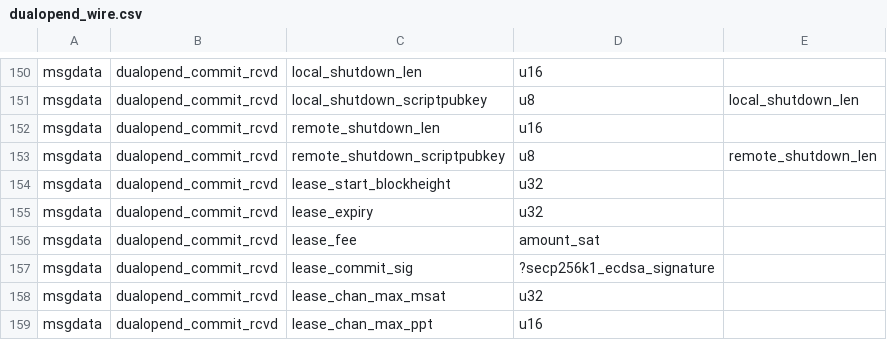
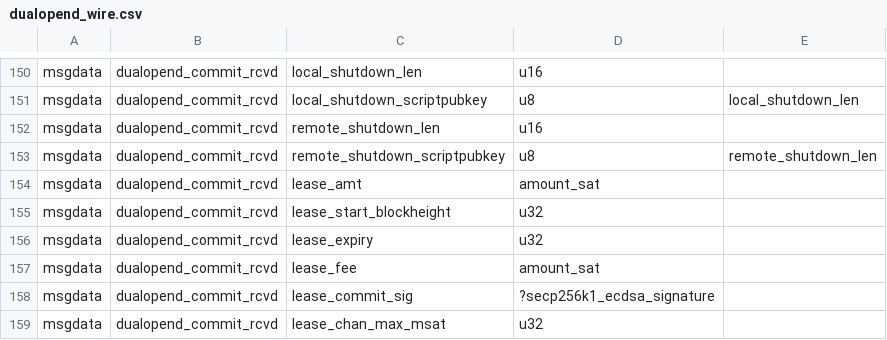
Before and after one commit to niftynei/lightning, a CSV file: openingd/dualopend_wire.csv, drawn as a sheet; only a part is shown, gaps mark what is left out; the shorter side is filled out with more unchanged rows; the diff names each change by its address in the sheet, - before the commit and + after, or states it on an @@ line.

Commit message:
dual-open-rbf: remember the requested lease amount btw restarts
Don't forget the requested lease across restarts.

```diff
--- a/openingd/dualopend_wire.csv
+++ b/openingd/dualopend_wire.csv
+row 154: msgdata | dualopend_commit_rcvd | lease_amt | amount_sat
```
Also changed, not shown: 8 other files.
